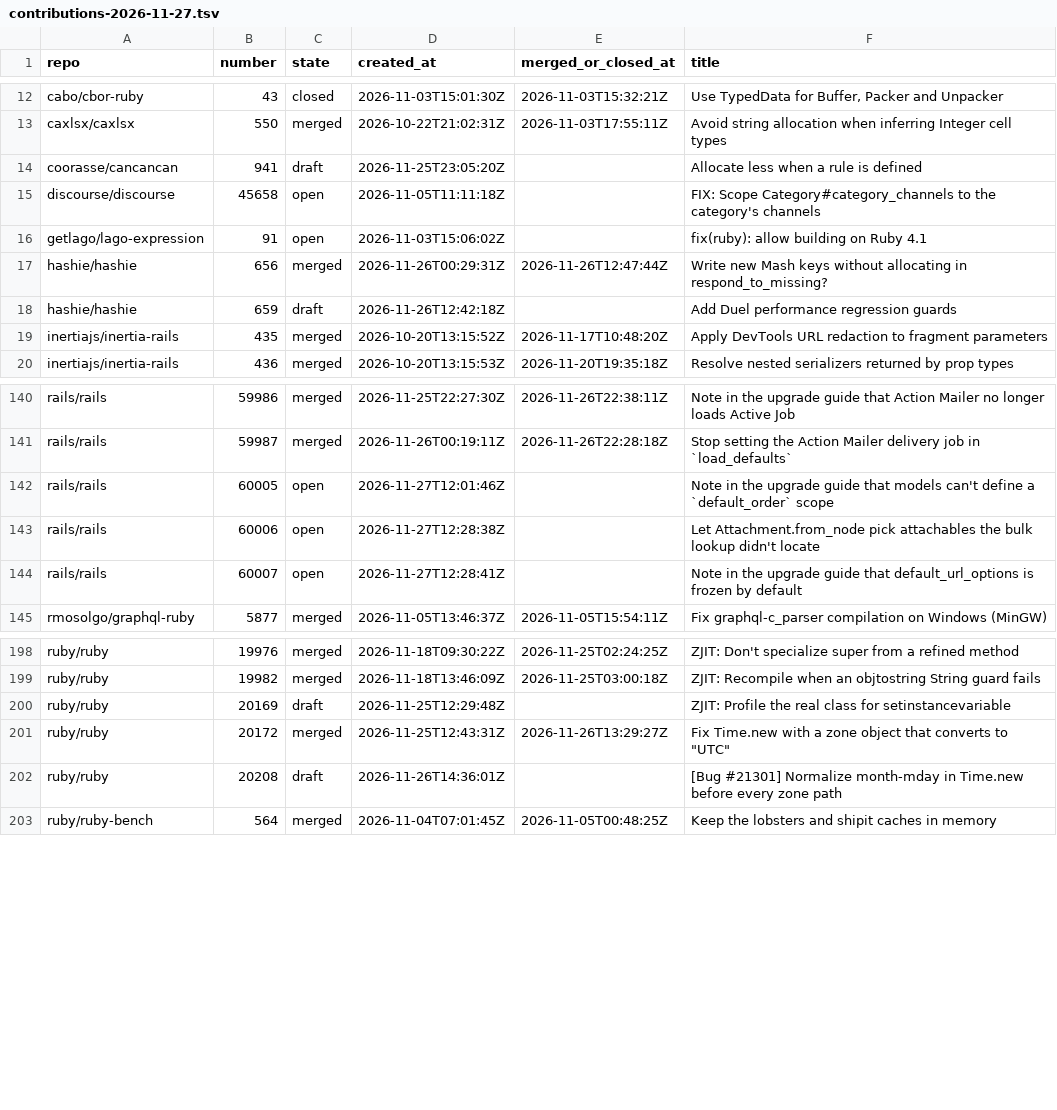
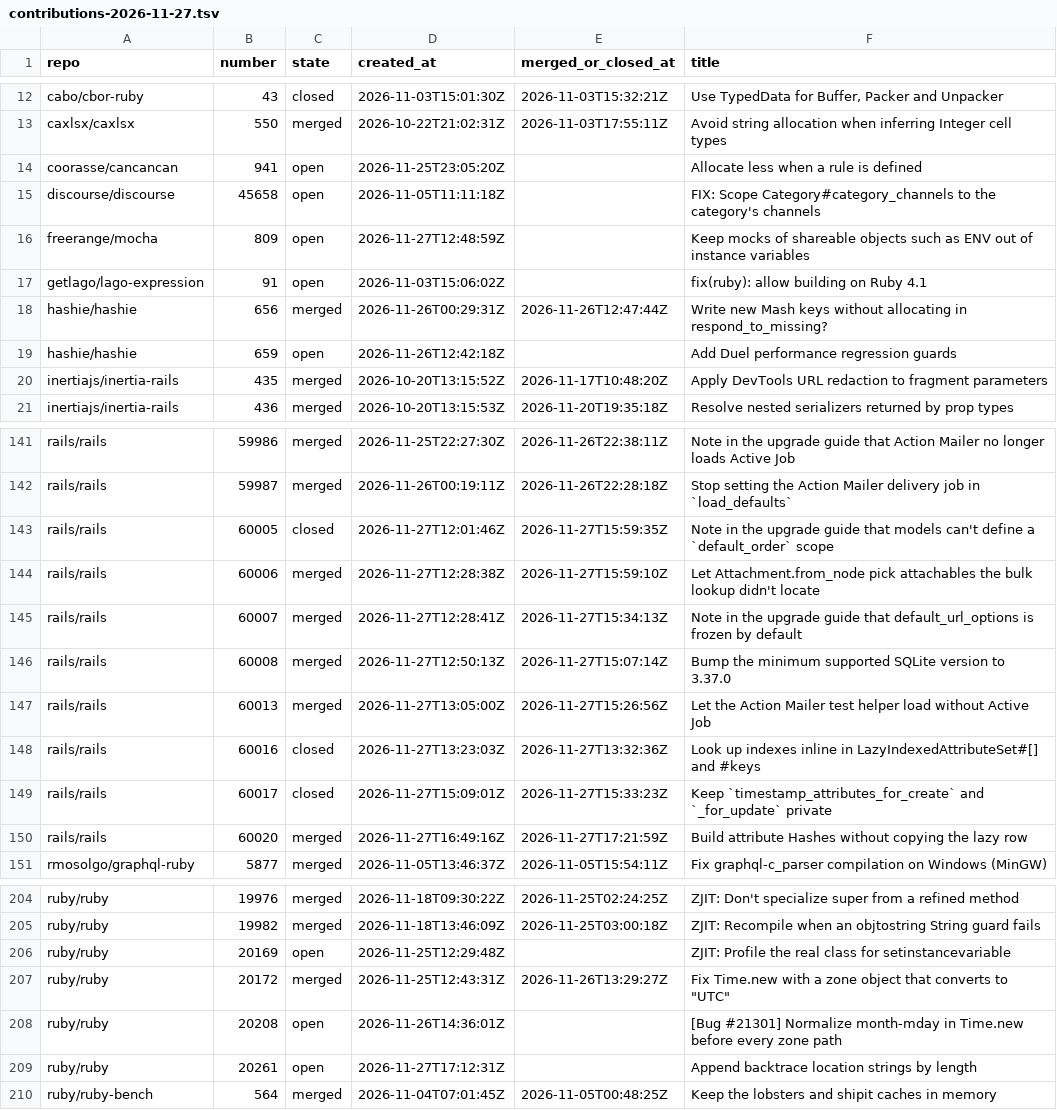
Before and after one commit to thomasklemm/lowrail, a TSV file: docs/upstream/data/contributions-2026-11-27.tsv, drawn as a sheet; only a part is shown, gaps mark what is left out; the diff covers the shown part only.

Commit message:
Inventory: every upstream PR as of 2026-11-27 19:11 UTC
Counts, open-PR table with whom each waits on, L3 merged, BT1 and MO1 entries,
STATUS contributions row, L3 queue item synced.

```diff
--- a/docs/upstream/data/contributions-2026-11-27.tsv
+++ b/docs/upstream/data/contributions-2026-11-27.tsv
@@ -13,7 +13,8 @@ cabo/cbor-ruby	43	closed	2026-11-03T15:01:30Z	2026-11-03T15:32:21Z	Use TypedData
 caxlsx/caxlsx	550	merged	2026-10-22T21:02:31Z	2026-11-03T17:55:11Z	Avoid string allocation when inferring Integer cell types
-coorasse/cancancan	941	draft	2026-11-25T23:05:20Z		Allocate less when a rule is defined
+coorasse/cancancan	941	open	2026-11-25T23:05:20Z		Allocate less when a rule is defined
 discourse/discourse	45658	open	2026-11-05T11:11:18Z		FIX: Scope Category#category_channels to the category's channels
+freerange/mocha	809	open	2026-11-27T12:48:59Z		Keep mocks of shareable objects such as ENV out of instance variables
 getlago/lago-expression	91	open	2026-11-03T15:06:02Z		fix(ruby): allow building on Ruby 4.1
 hashie/hashie	656	merged	2026-11-26T00:29:31Z	2026-11-26T12:47:44Z	Write new Mash keys without allocating in respond_to_missing?
-hashie/hashie	659	draft	2026-11-26T12:42:18Z		Add Duel performance regression guards
+hashie/hashie	659	open	2026-11-26T12:42:18Z		Add Duel performance regression guards
 inertiajs/inertia-rails	435	merged	2026-10-20T13:15:52Z	2026-11-17T10:48:20Z	Apply DevTools URL redaction to fragment parameters
@@ -141,5 +142,10 @@ rails/rails	59986	merged	2026-11-25T22:27:30Z	2026-11-26T22:38:11Z	Note in the u
 rails/rails	59987	merged	2026-11-26T00:19:11Z	2026-11-26T22:28:18Z	Stop setting the Action Mailer delivery job in `load_defaults`
-rails/rails	60005	open	2026-11-27T12:01:46Z		Note in the upgrade guide that models can't define a `default_order` scope
-rails/rails	60006	open	2026-11-27T12:28:38Z		Let Attachment.from_node pick attachables the bulk lookup didn't locate
-rails/rails	60007	open	2026-11-27T12:28:41Z		Note in the upgrade guide that default_url_options is frozen by default
+rails/rails	60005	closed	2026-11-27T12:01:46Z	2026-11-27T15:59:35Z	Note in the upgrade guide that models can't define a `default_order` scope
+rails/rails	60006	merged	2026-11-27T12:28:38Z	2026-11-27T15:59:10Z	Let Attachment.from_node pick attachables the bulk lookup didn't locate
+rails/rails	60007	merged	2026-11-27T12:28:41Z	2026-11-27T15:34:13Z	Note in the upgrade guide that default_url_options is frozen by default
+rails/rails	60008	merged	2026-11-27T12:50:13Z	2026-11-27T15:07:14Z	Bump the minimum supported SQLite version to 3.37.0
+rails/rails	60013	merged	2026-11-27T13:05:00Z	2026-11-27T15:26:56Z	Let the Action Mailer test helper load without Active Job
+rails/rails	60016	closed	2026-11-27T13:23:03Z	2026-11-27T13:32:36Z	Look up indexes inline in LazyIndexedAttributeSet#[] and #keys
+rails/rails	60017	closed	2026-11-27T15:09:01Z	2026-11-27T15:33:23Z	Keep `timestamp_attributes_for_create` and `_for_update` private
+rails/rails	60020	merged	2026-11-27T16:49:16Z	2026-11-27T17:21:59Z	Build attribute Hashes without copying the lazy row
 rmosolgo/graphql-ruby	5877	merged	2026-11-05T13:46:37Z	2026-11-05T15:54:11Z	Fix graphql-c_parser compilation on Windows (MinGW)
@@ -199,5 +205,6 @@ ruby/ruby	19976	merged	2026-11-18T09:30:22Z	2026-11-25T02:24:25Z	ZJIT: Don't spe
 ruby/ruby	19982	merged	2026-11-18T13:46:09Z	2026-11-25T03:00:18Z	ZJIT: Recompile when an objtostring String guard fails
-ruby/ruby	20169	draft	2026-11-25T12:29:48Z		ZJIT: Profile the real class for setinstancevariable
+ruby/ruby	20169	open	2026-11-25T12:29:48Z		ZJIT: Profile the real class for setinstancevariable
 ruby/ruby	20172	merged	2026-11-25T12:43:31Z	2026-11-26T13:29:27Z	Fix Time.new with a zone object that converts to "UTC"
-ruby/ruby	20208	draft	2026-11-26T14:36:01Z		[Bug #21301] Normalize month-mday in Time.new before every zone path
+ruby/ruby	20208	open	2026-11-26T14:36:01Z		[Bug #21301] Normalize month-mday in Time.new before every zone path
+ruby/ruby	20261	open	2026-11-27T17:12:31Z		Append backtrace location strings by length
 ruby/ruby-bench	564	merged	2026-11-04T07:01:45Z	2026-11-05T00:48:25Z	Keep the lobsters and shipit caches in memory
```
Also changed, not shown: 1 added row and 7 edited cells elsewhere in this file, 3 other files.
